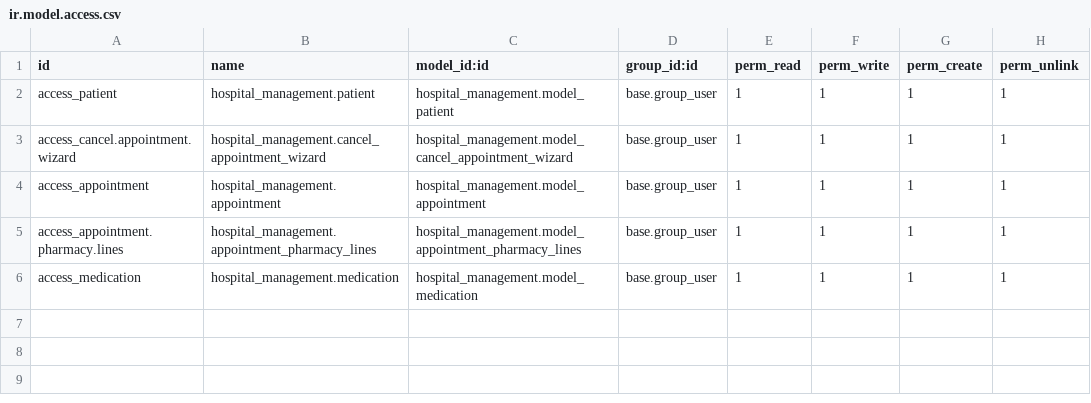
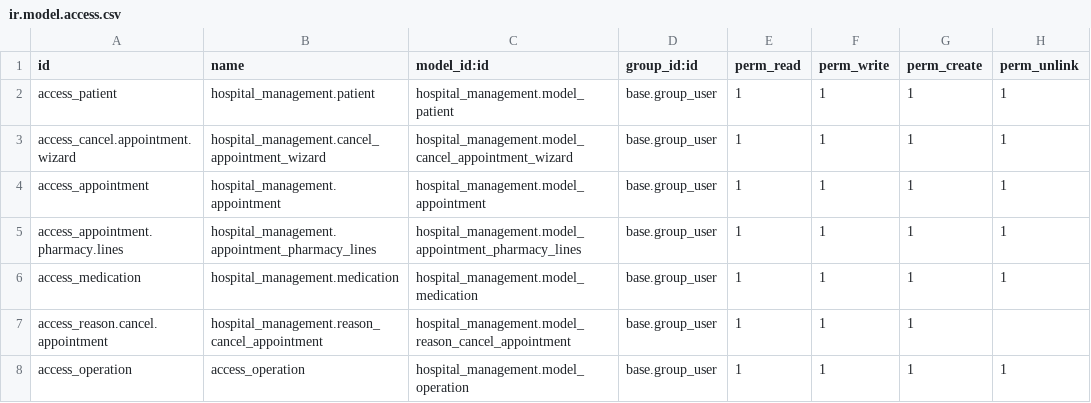
Before and after one commit to mohamed-algamal/hospital_management, a CSV file: security/ir.model.access.csv, drawn as a sheet.

Commit message:
i change security filder

```diff
--- a/security/ir.model.access.csv
+++ b/security/ir.model.access.csv
@@ -6 +6,3 @@ access_appointment.pharmacy.lines,hospital_management.appointment_pharmacy_lines
 access_medication,hospital_management.medication,hospital_management.model_medication,base.group_user,1,1,1,1
+access_reason.cancel.appointment,hospital_management.reason_cancel_appointment,hospital_management.model_reason_cancel_appointment,base.group_user,1,1,1,
+access_operation,access_operation,hospital_management.model_operation,base.group_user,1,1,1,1
```
